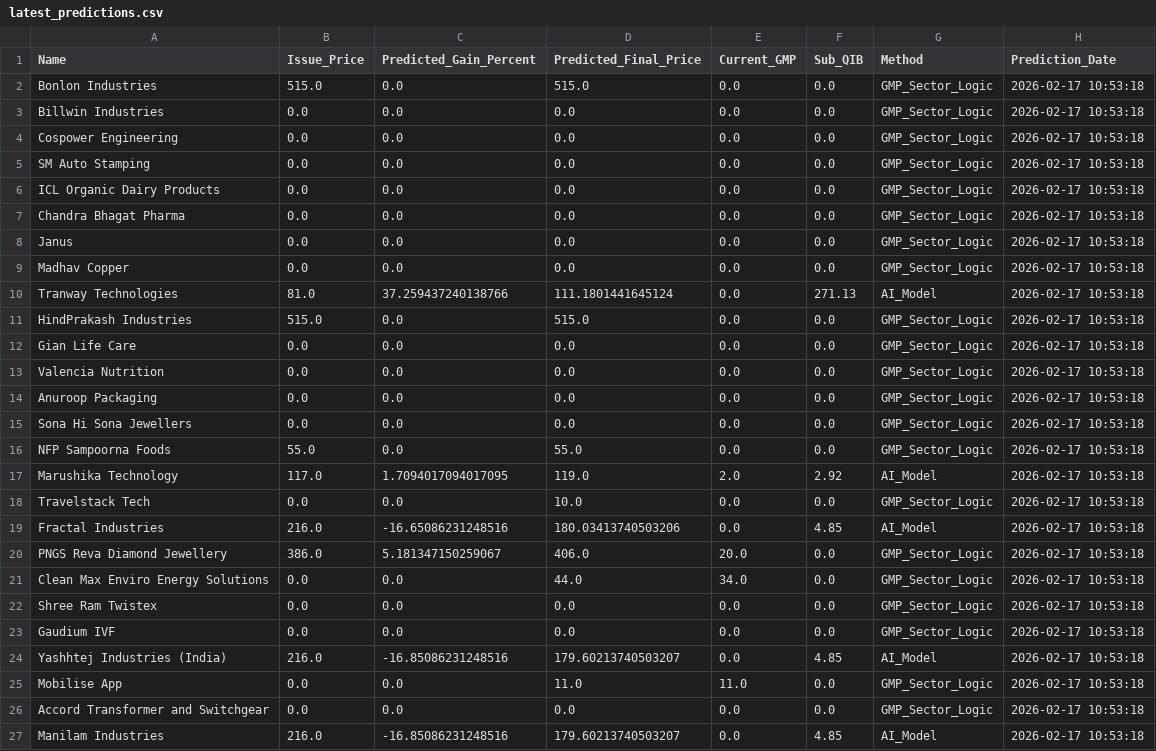
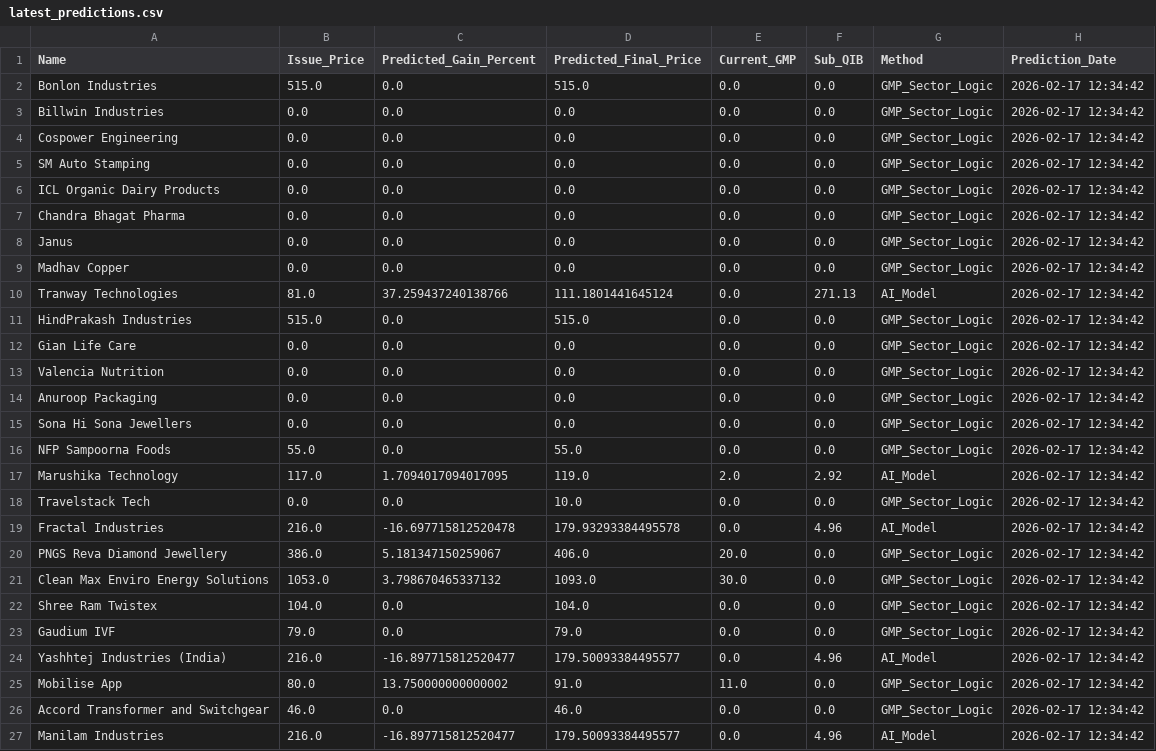
Before and after one commit to RaghavKothari1111/Ai-ipo-predictor, a CSV file: data/latest_predictions.csv, drawn as a sheet.

```diff
--- a/data/latest_predictions.csv
+++ b/data/latest_predictions.csv
@@ -1,27 +1,27 @@
 Name,Issue_Price,Predicted_Gain_Percent,Predicted_Final_Price,Current_GMP,Sub_QIB,Method,Prediction_Date
-Bonlon Industries,515.0,0.0,515.0,0.0,0.0,GMP_Sector_Logic,2026-02-17 10:53:18
-Billwin Industries,0.0,0.0,0.0,0.0,0.0,GMP_Sector_Logic,2026-02-17 10:53:18
-Cospower Engineering,0.0,0.0,0.0,0.0,0.0,GMP_Sector_Logic,2026-02-17 10:53:18
-SM Auto Stamping,0.0,0.0,0.0,0.0,0.0,GMP_Sector_Logic,2026-02-17 10:53:18
-ICL Organic Dairy Products,0.0,0.0,0.0,0.0,0.0,GMP_Sector_Logic,2026-02-17 10:53:18
-Chandra Bhagat Pharma,0.0,0.0,0.0,0.0,0.0,GMP_Sector_Logic,2026-02-17 10:53:18
-Janus,0.0,0.0,0.0,0.0,0.0,GMP_Sector_Logic,2026-02-17 10:53:18
-Madhav Copper,0.0,0.0,0.0,0.0,0.0,GMP_Sector_Logic,2026-02-17 10:53:18
-Tranway Technologies,81.0,37.259437240138766,111.1801441645124,0.0,271.13,AI_Model,2026-02-17 10:53:18
-HindPrakash Industries,515.0,0.0,515.0,0.0,0.0,GMP_Sector_Logic,2026-02-17 10:53:18
-Gian Life Care,0.0,0.0,0.0,0.0,0.0,GMP_Sector_Logic,2026-02-17 10:53:18
-Valencia Nutrition,0.0,0.0,0.0,0.0,0.0,GMP_Sector_Logic,2026-02-17 10:53:18
-Anuroop Packaging,0.0,0.0,0.0,0.0,0.0,GMP_Sector_Logic,2026-02-17 10:53:18
-Sona Hi Sona Jewellers,0.0,0.0,0.0,0.0,0.0,GMP_Sector_Logic,2026-02-17 10:53:18
-NFP Sampoorna Foods,55.0,0.0,55.0,0.0,0.0,GMP_Sector_Logic,2026-02-17 10:53:18
-Marushika Technology,117.0,1.7094017094017095,119.0,2.0,2.92,AI_Model,2026-02-17 10:53:18
-Travelstack Tech,0.0,0.0,10.0,0.0,0.0,GMP_Sector_Logic,2026-02-17 10:53:18
-Fractal Industries,216.0,-16.65086231248516,180.03413740503206,0.0,4.85,AI_Model,2026-02-17 10:53:18
-PNGS Reva Diamond Jewellery,386.0,5.181347150259067,406.0,20.0,0.0,GMP_Sector_Logic,2026-02-17 10:53:18
-Clean Max Enviro Energy Solutions,0.0,0.0,44.0,34.0,0.0,GMP_Sector_Logic,2026-02-17 10:53:18
-Shree Ram Twistex,0.0,0.0,0.0,0.0,0.0,GMP_Sector_Logic,2026-02-17 10:53:18
-Gaudium IVF,0.0,0.0,0.0,0.0,0.0,GMP_Sector_Logic,2026-02-17 10:53:18
-Yashhtej Industries (India),216.0,-16.85086231248516,179.60213740503207,0.0,4.85,AI_Model,2026-02-17 10:53:18
-Mobilise App,0.0,0.0,11.0,11.0,0.0,GMP_Sector_Logic,2026-02-17 10:53:18
-Accord Transformer and Switchgear,0.0,0.0,0.0,0.0,0.0,GMP_Sector_Logic,2026-02-17 10:53:18
-Manilam Industries,216.0,-16.85086231248516,179.60213740503207,0.0,4.85,AI_Model,2026-02-17 10:53:18
+Bonlon Industries,515.0,0.0,515.0,0.0,0.0,GMP_Sector_Logic,2026-02-17 12:34:42
+Billwin Industries,0.0,0.0,0.0,0.0,0.0,GMP_Sector_Logic,2026-02-17 12:34:42
+Cospower Engineering,0.0,0.0,0.0,0.0,0.0,GMP_Sector_Logic,2026-02-17 12:34:42
+SM Auto Stamping,0.0,0.0,0.0,0.0,0.0,GMP_Sector_Logic,2026-02-17 12:34:42
+ICL Organic Dairy Products,0.0,0.0,0.0,0.0,0.0,GMP_Sector_Logic,2026-02-17 12:34:42
+Chandra Bhagat Pharma,0.0,0.0,0.0,0.0,0.0,GMP_Sector_Logic,2026-02-17 12:34:42
+Janus,0.0,0.0,0.0,0.0,0.0,GMP_Sector_Logic,2026-02-17 12:34:42
+Madhav Copper,0.0,0.0,0.0,0.0,0.0,GMP_Sector_Logic,2026-02-17 12:34:42
+Tranway Technologies,81.0,37.259437240138766,111.1801441645124,0.0,271.13,AI_Model,2026-02-17 12:34:42
+HindPrakash Industries,515.0,0.0,515.0,0.0,0.0,GMP_Sector_Logic,2026-02-17 12:34:42
+Gian Life Care,0.0,0.0,0.0,0.0,0.0,GMP_Sector_Logic,2026-02-17 12:34:42
+Valencia Nutrition,0.0,0.0,0.0,0.0,0.0,GMP_Sector_Logic,2026-02-17 12:34:42
+Anuroop Packaging,0.0,0.0,0.0,0.0,0.0,GMP_Sector_Logic,2026-02-17 12:34:42
+Sona Hi Sona Jewellers,0.0,0.0,0.0,0.0,0.0,GMP_Sector_Logic,2026-02-17 12:34:42
+NFP Sampoorna Foods,55.0,0.0,55.0,0.0,0.0,GMP_Sector_Logic,2026-02-17 12:34:42
+Marushika Technology,117.0,1.7094017094017095,119.0,2.0,2.92,AI_Model,2026-02-17 12:34:42
+Travelstack Tech,0.0,0.0,10.0,0.0,0.0,GMP_Sector_Logic,2026-02-17 12:34:42
+Fractal Industries,216.0,-16.697715812520478,179.93293384495578,0.0,4.96,AI_Model,2026-02-17 12:34:42
+PNGS Reva Diamond Jewellery,386.0,5.181347150259067,406.0,20.0,0.0,GMP_Sector_Logic,2026-02-17 12:34:42
+Clean Max Enviro Energy Solutions,1053.0,3.798670465337132,1093.0,30.0,0.0,GMP_Sector_Logic,2026-02-17 12:34:42
+Shree Ram Twistex,104.0,0.0,104.0,0.0,0.0,GMP_Sector_Logic,2026-02-17 12:34:42
+Gaudium IVF,79.0,0.0,79.0,0.0,0.0,GMP_Sector_Logic,2026-02-17 12:34:42
+Yashhtej Industries (India),216.0,-16.897715812520477,179.50093384495577,0.0,4.96,AI_Model,2026-02-17 12:34:42
+Mobilise App,80.0,13.750000000000002,91.0,11.0,0.0,GMP_Sector_Logic,2026-02-17 12:34:42
+Accord Transformer and Switchgear,46.0,0.0,46.0,0.0,0.0,GMP_Sector_Logic,2026-02-17 12:34:42
+Manilam Industries,216.0,-16.897715812520477,179.50093384495577,0.0,4.96,AI_Model,2026-02-17 12:34:42
```
Also changed, not shown: data/gmp_history.csv, data/master_ipo_v3.csv, 1 other file.
